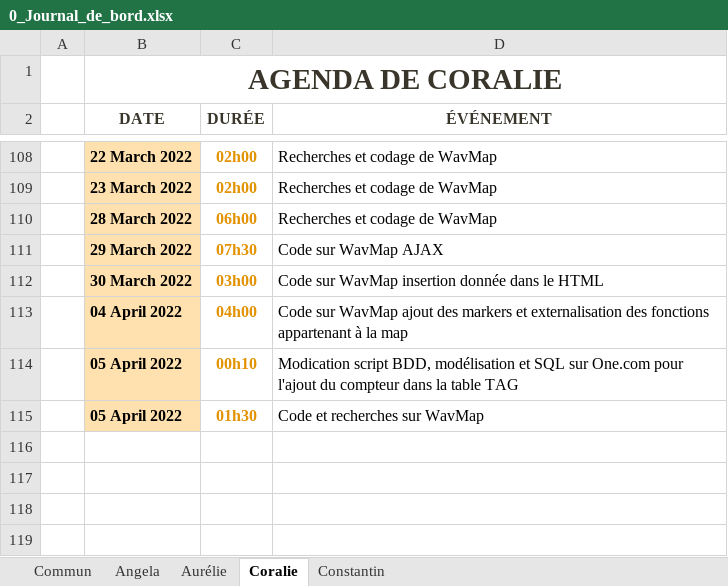
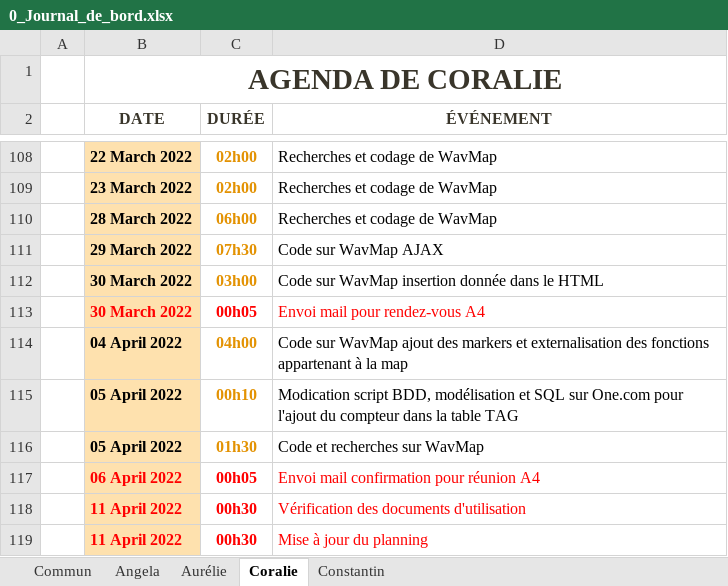
Before and after one commit to ConstantinHrrmn/WavContact, an Excel workbook: Documents/0_Journal_de_bord.xlsx, sheet Coralie, drawn as a sheet; only a part is shown, gaps mark what is left out; values as stored, in another font and other column widths than the file's, no borders; table styles not drawn; the diff names each change by its address in the sheet, - before the commit and + after, or states it on an @@ line.

Commit message:
Update 0_Journal_de_bord.xlsx

```diff
--- a/Documents/0_Journal_de_bord.xlsx (sheet Coralie)
+++ b/Documents/0_Journal_de_bord.xlsx (sheet Coralie)
+row 113:  | 30 March 2022 | 00h05 | Envoi mail pour rendez-vous A4
+row 117:  | 06 April 2022 | 00h05 | Envoi mail confirmation pour réunion A4
+row 118:  | 11 April 2022 | 00h30 | Vérification des documents d'utilisation
+row 119:  | 11 April 2022 | 00h30 | Mise à jour du planning
```
